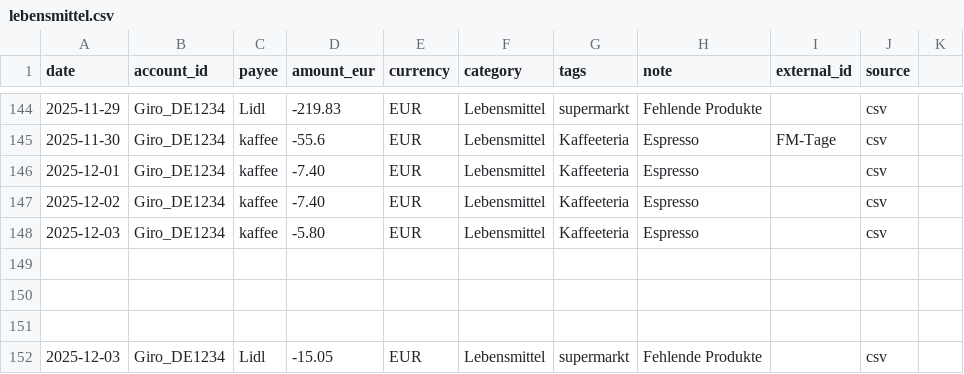
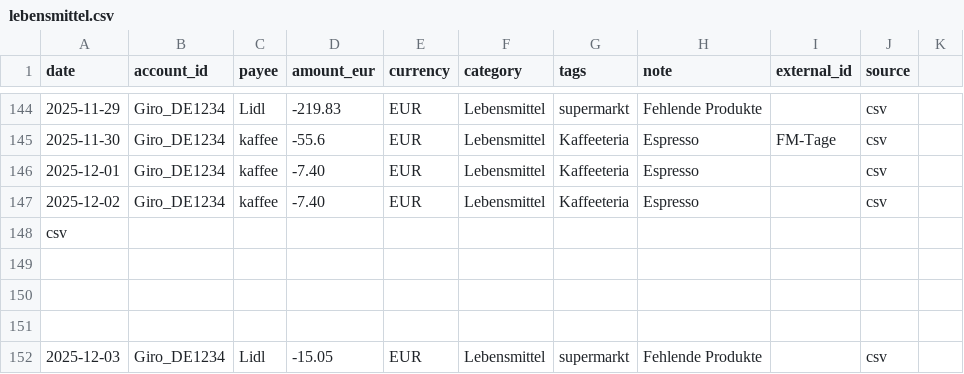
Before and after one commit to abdel0909/finanz-agent, a CSV file: data/inbox/lebensmittel.csv, drawn as a sheet; only a part is shown, gaps mark what is left out; removed rows and columns are numbered as before the commit, all else as after; the diff names each change by its address in the sheet, - before the commit and + after, or states it on an @@ line.

Commit message:
Update lebensmittel.csv

```diff
--- a/data/inbox/lebensmittel.csv
+++ b/data/inbox/lebensmittel.csv
-row 148: 2025-12-03 | Giro_DE1234 | kaffee | -5.80 | EUR | Lebensmittel | Kaffeeteria | Espresso |  | csv
+row 148: csv
```
